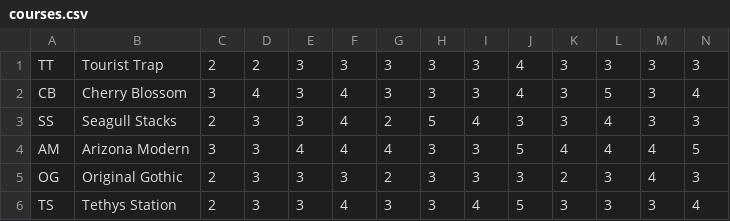
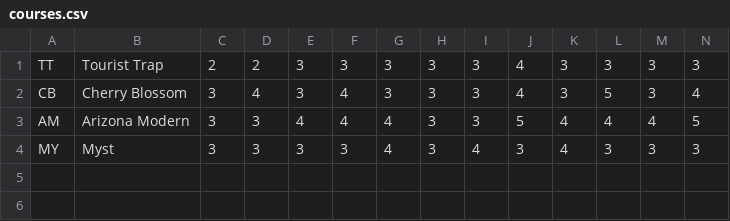
Before and after one commit to energymaster22/walkabout-mini-golf-ap-manual, a CSV file: manual_walkabout_musicblox/data/meta/courses.csv, drawn as a sheet; only a part is shown; removed rows and columns are numbered as before the commit, all else as after; rows hold the shown columns only; the diff names each change by its address in the sheet, - before the commit and + after, or states it on an @@ line.

Commit message:
Fully functional course selection options when using less than every course

```diff
--- a/manual_walkabout_musicblox/data/meta/courses.csv
+++ b/manual_walkabout_musicblox/data/meta/courses.csv
-row 3: SS | Seagull Stacks | 2 | 3 | 3 | 4 | 2 | 5 | 4 | 3 | 3 | 4 | 3 | 3
-row 5: OG | Original Gothic | 2 | 3 | 3 | 3 | 2 | 3 | 3 | 3 | 2 | 3 | 4 | 3
-row 6: TS | Tethys Station | 2 | 3 | 3 | 4 | 3 | 3 | 4 | 5 | 3 | 3 | 3 | 4
+row 4: MY | Myst | 3 | 3 | 3 | 3 | 4 | 3 | 4 | 3 | 4 | 3 | 3 | 3
```
Also changed, not shown: 2 other files.
